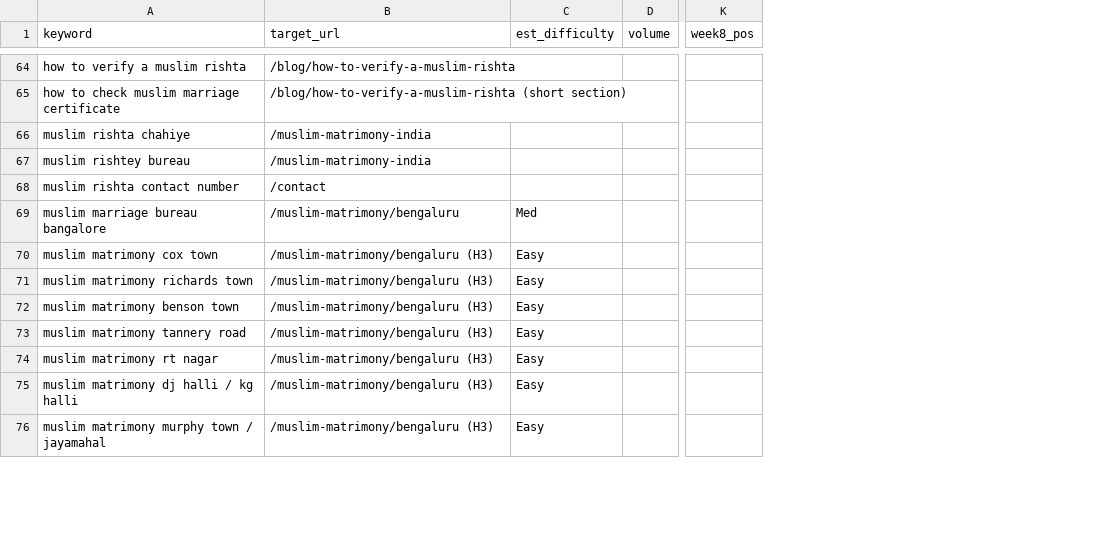
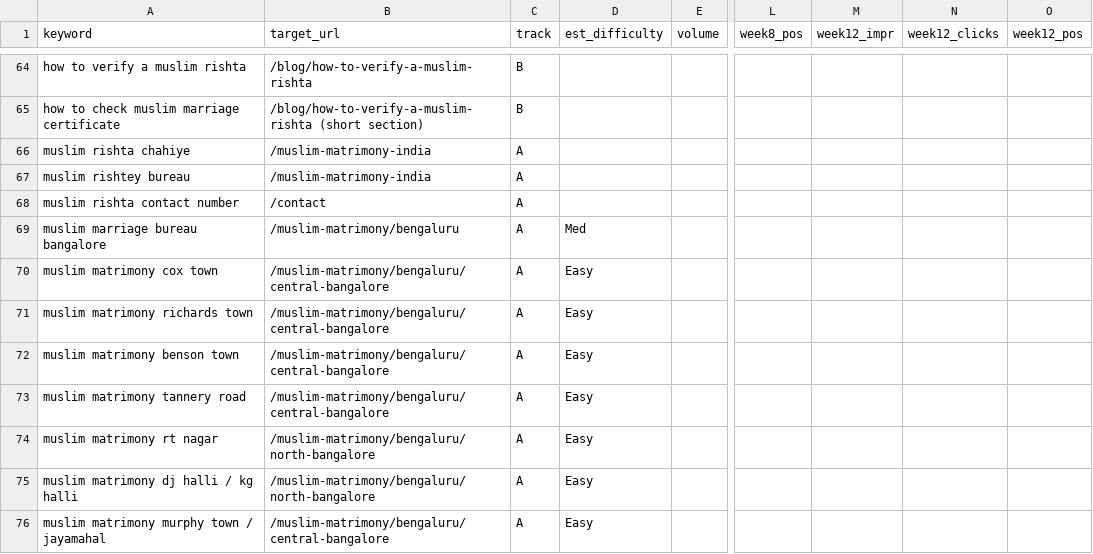
Before and after one commit to irshadahmed010/hum-nikah, a CSV file: seo/keyword-tracker.csv, drawn as a sheet; only a part is shown, gaps mark what is left out; the diff covers the shown part only; the diff names each change by its address in the sheet, - before the commit and + after, or states it on an @@ line.

Commit message:
Add Bangalore zone pages and Karnataka page, align pages with SEO spec

```diff
--- a/seo/keyword-tracker.csv
+++ b/seo/keyword-tracker.csv
+column C (track), rows 64-76: B | B | A | A | A | A | A | A | A | A | A | A | A
+column M (week12_impr), empty
+column N (week12_clicks), empty
+column O (week12_pos), empty
-B70:B73 (target_url): /muslim-matrimony/bengaluru (H3)
+B70:B73 (target_url): /muslim-matrimony/bengaluru/central-bangalore
-B74:B75 (target_url): /muslim-matrimony/bengaluru (H3)
+B74:B75 (target_url): /muslim-matrimony/bengaluru/north-bangalore
-B76 (target_url): /muslim-matrimony/bengaluru (H3)
+B76 (target_url): /muslim-matrimony/bengaluru/central-bangalore
```
Also changed, not shown: 22 added rows and 3 edited cells elsewhere in this file, 26 other files.
